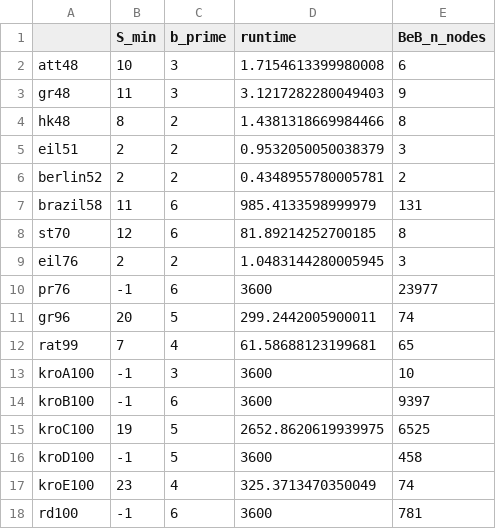
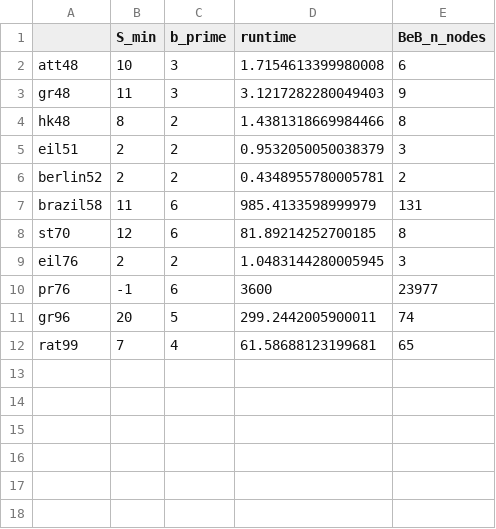
Before and after one commit to eleonoravercesi/complexity_DFJ_few_subtour, a CSV file: output/tsplib_instances_minimalization.csv, drawn as a sheet.

Commit message:
Removing tests on instances with 100 nodes because they are not so meaningful

```diff
--- a/output/tsplib_instances_minimalization.csv
+++ b/output/tsplib_instances_minimalization.csv
@@ -12,7 +12 @@ gr96,20,5,299.2442005900011,74
 rat99,7,4,61.58688123199681,65
-kroA100,-1,3,3600,10
-kroB100,-1,6,3600,9397
-kroC100,19,5,2652.8620619939975,6525
-kroD100,-1,5,3600,458
-kroE100,23,4,325.3713470350049,74
-rd100,-1,6,3600,781
```
Also changed, not shown: output/tsplib_instances_no_minimalization.csv, 2 other files.
